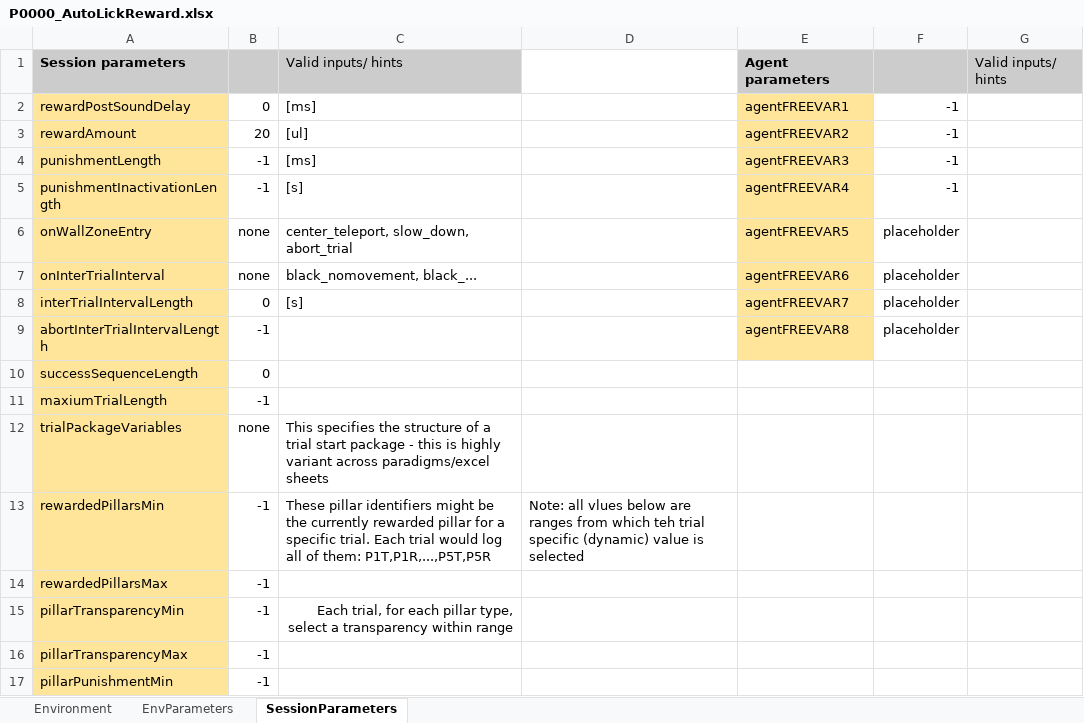
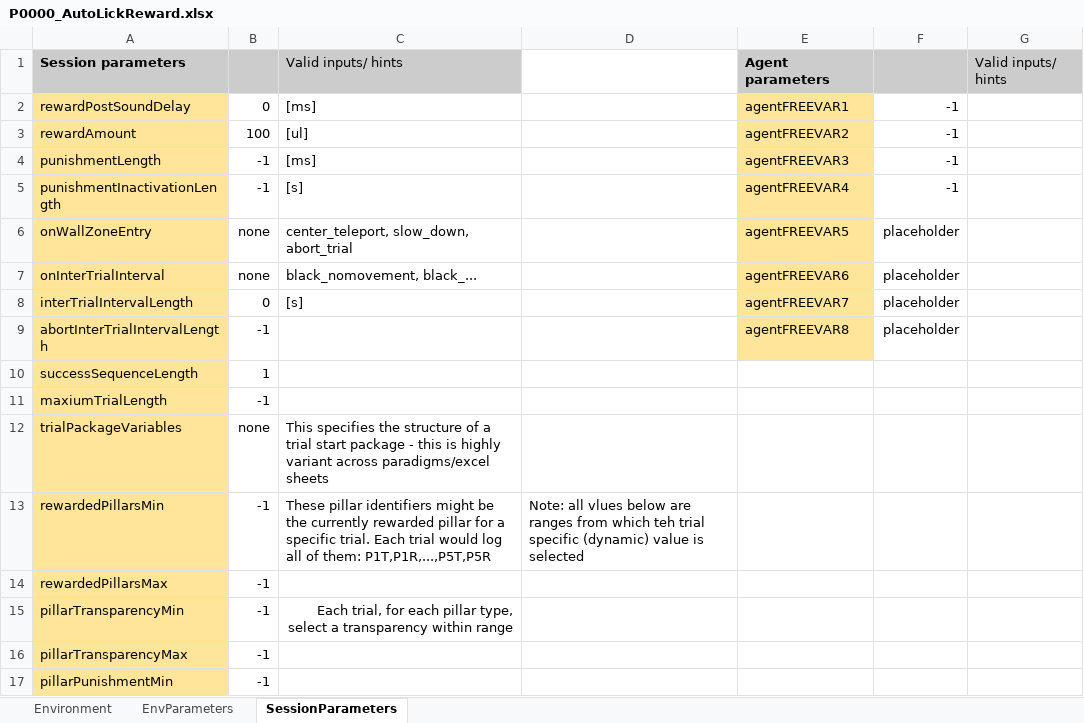
Before and after one commit to LoaloaF/UnityRatVR, an Excel workbook: Paradigms/P0000_AutoLickReward.xlsx, sheet SessionParameters, drawn as a sheet; only a part is shown; values as stored, in another font and other column widths than the file's, no borders; the diff names each change by its address in the sheet, - before the commit and + after, or states it on an @@ line.

Commit message:
lick checks fixed, callibr values added

```diff
--- a/Paradigms/P0000_AutoLickReward.xlsx (sheet SessionParameters)
+++ b/Paradigms/P0000_AutoLickReward.xlsx (sheet SessionParameters)
-B3: 20
+B3: 100
-B10: 0
+B10: 1
```
Also changed, not shown: Paradigms/P0100_SpoutAssoc.xlsx, 5 other files.
